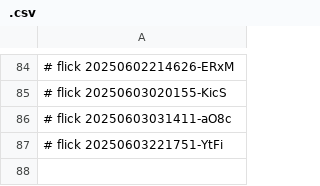
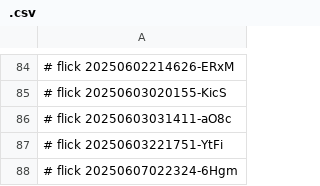
Before and after one commit to abikesa/toolkit, a CSV file: ukb/dolce/aperitivo/.csv, drawn as a sheet; only a part is shown, gaps mark what is left out.

Commit message:
ukb/dolce/aperitivo/.csv

```diff
--- a/ukb/dolce/aperitivo/.csv
+++ b/ukb/dolce/aperitivo/.csv
@@ -87 +87,2 @@
 # flick 20250603221751-YtFi
+# flick 20250607022324-6Hgm
```
